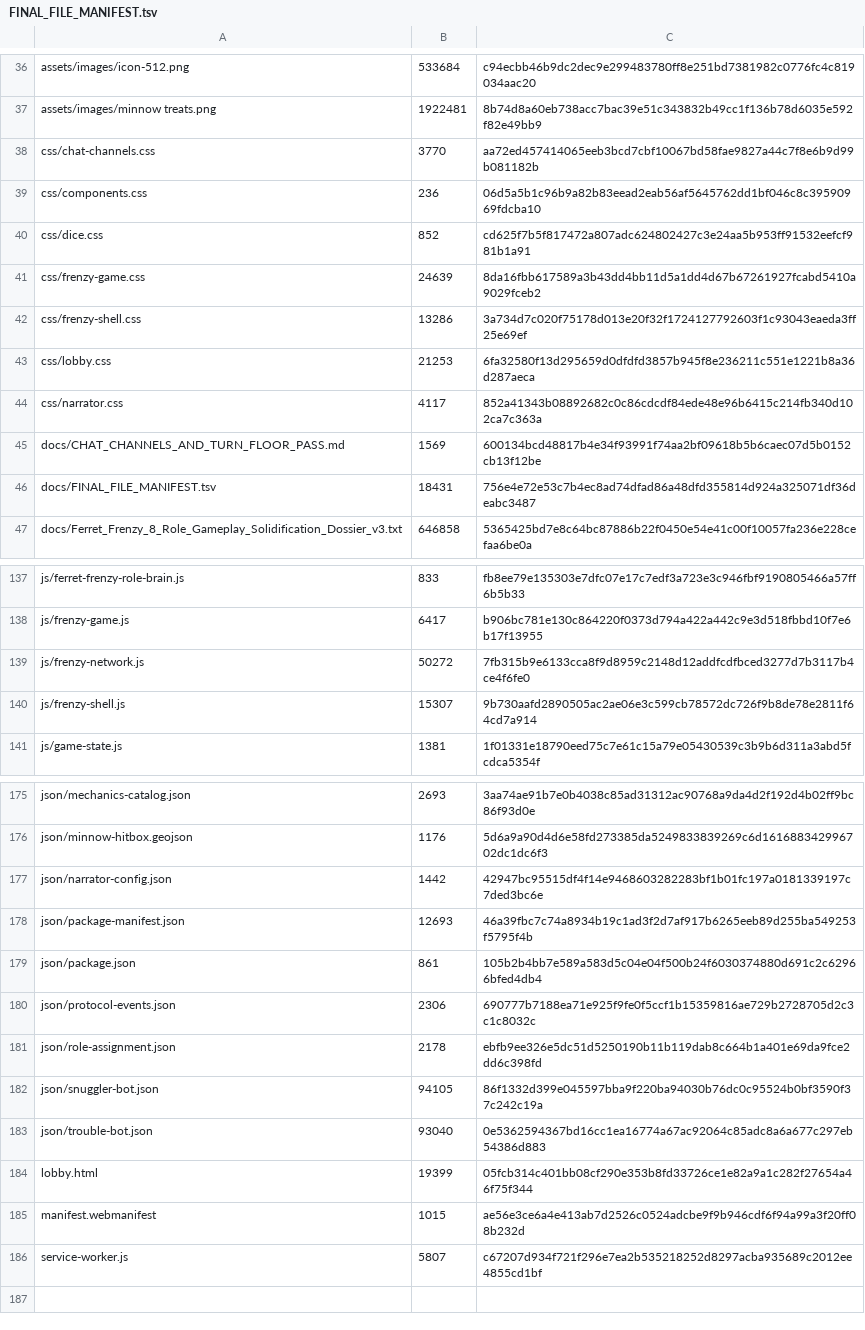
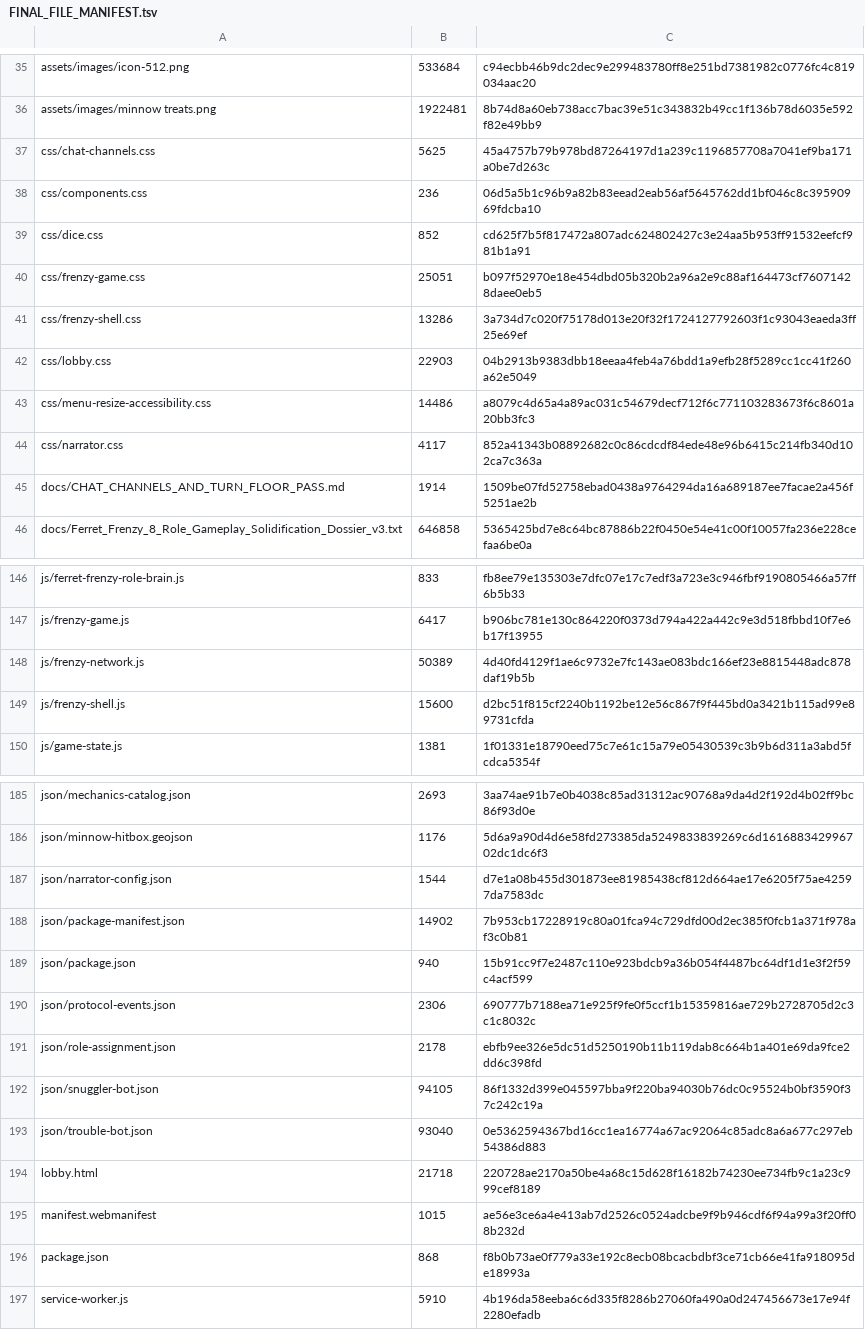
Before and after one commit to tyrannosaurusdm92/FerretFrenzy, a TSV file: docs/FINAL_FILE_MANIFEST.tsv, drawn as a sheet; only a part is shown, gaps mark what is left out; the diff covers the shown part only.

```diff
--- a/docs/FINAL_FILE_MANIFEST.tsv
+++ b/docs/FINAL_FILE_MANIFEST.tsv
@@ -37,11 +36,11 @@ assets/images/icon-512.png	533684	c94ecbb46b9dc2dec9e299483780ff8e251bd7381982c0
 assets/images/minnow treats.png	1922481	8b74d8a60eb738acc7bac39e51c343832b49cc1f136b78d6035e592f82e49bb9
-css/chat-channels.css	3770	aa72ed457414065eeb3bcd7cbf10067bd58fae9827a44c7f8e6b9d99b081182b
+css/chat-channels.css	5625	45a4757b79b978bd87264197d1a239c1196857708a7041ef9ba171a0be7d263c
 css/components.css	236	06d5a5b1c96b9a82b83eead2eab56af5645762dd1bf046c8c39590969fdcba10
 css/dice.css	852	cd625f7b5f817472a807adc624802427c3e24aa5b953ff91532eefcf981b1a91
-css/frenzy-game.css	24639	8da16fbb617589a3b43dd4bb11d5a1dd4d67b67261927fcabd5410a9029fceb2
+css/frenzy-game.css	25051	b097f52970e18e454dbd05b320b2a96a2e9c88af164473cf76071428daee0eb5
 css/frenzy-shell.css	13286	3a734d7c020f75178d013e20f32f1724127792603f1c93043eaeda3ff25e69ef
-css/lobby.css	21253	6fa32580f13d295659d0dfdfd3857b945f8e236211c551e1221b8a36d287aeca
+css/lobby.css	22903	04b2913b9383dbb18eeaa4feb4a76bdd1a9efb28f5289cc1cc41f260a62e5049
+css/menu-resize-accessibility.css	14486	a8079c4d65a4a89ac031c54679decf712f6c771103283673f6c8601a20bb3fc3
 css/narrator.css	4117	852a41343b08892682c0c86cdcdf84ede48e96b6415c214fb340d102ca7c363a
-docs/CHAT_CHANNELS_AND_TURN_FLOOR_PASS.md	1569	600134bcd48817b4e34f93991f74aa2bf09618b5b6caec07d5b0152cb13f12be
-docs/FINAL_FILE_MANIFEST.tsv	18431	756e4e72e53c7b4ec8ad74dfad86a48dfd355814d924a325071df36deabc3487
+docs/CHAT_CHANNELS_AND_TURN_FLOOR_PASS.md	1914	1509be07fd52758ebad0438a9764294da16a689187ee7facae2a456f5251ae2b
 docs/Ferret_Frenzy_8_Role_Gameplay_Solidification_Dossier_v3.txt	646858	5365425bd7e8c64bc87886b22f0450e54e41c00f10057fa236e228cefaa6be0a
@@ -138,4 +147,4 @@ js/ferret-frenzy-role-brain.js	833	fb8ee79e135303e7dfc07e17c7edf3a723e3c946fbf91
 js/frenzy-game.js	6417	b906bc781e130c864220f0373d794a422a442c9e3d518fbbd10f7e6b17f13955
-js/frenzy-network.js	50272	7fb315b9e6133cca8f9d8959c2148d12addfcdfbced3277d7b3117b4ce4f6fe0
-js/frenzy-shell.js	15307	9b730aafd2890505ac2ae06e3c599cb78572dc726f9b8de78e2811f64cd7a914
+js/frenzy-network.js	50389	4d40fd4129f1ae6c9732e7fc143ae083bdc166ef23e8815448adc878daf19b5b
+js/frenzy-shell.js	15600	d2bc51f815cf2240b1192be12e56c867f9f445bd0a3421b115ad99e89731cfda
 js/game-state.js	1381	1f01331e18790eed75c7e61c15a79e05430539c3b9b6d311a3abd5fcdca5354f
@@ -176,5 +186,5 @@ json/mechanics-catalog.json	2693	3aa74ae91b7e0b4038c85ad31312ac90768a9da4d2f192d
 json/minnow-hitbox.geojson	1176	5d6a9a90d4d6e58fd273385da5249833839269c6d161688342996702dc1dc6f3
-json/narrator-config.json	1442	42947bc95515df4f14e9468603282283bf1b01fc197a0181339197c7ded3bc6e
-json/package-manifest.json	12693	46a39fbc7c74a8934b19c1ad3f2d7af917b6265eeb89d255ba549253f5795f4b
-json/package.json	861	105b2b4bb7e589a583d5c04e04f500b24f6030374880d691c2c62966bfed4db4
+json/narrator-config.json	1544	d7e1a08b455d301873ee81985438cf812d664ae17e6205f75ae42597da7583dc
+json/package-manifest.json	14902	7b953cb17228919c80a01fca94c729dfd00d2ec385f0fcb1a371f978af3c0b81
+json/package.json	940	15b91cc9f7e2487c110e923bdcb9a36b054f4487bc64df1d1e3f2f59c4acf599
 json/protocol-events.json	2306	690777b7188ea71e925f9fe0f5ccf1b15359816ae729b2728705d2c3c1c8032c
@@ -183,4 +193,5 @@ json/snuggler-bot.json	94105	86f1332d399e045597bba9f220ba94030b76dc0c95524b0bf35
 json/trouble-bot.json	93040	0e5362594367bd16cc1ea16774a67ac92064c85adc8a6a677c297eb54386d883
-lobby.html	19399	05fcb314c401bb08cf290e353b8fd33726ce1e82a9a1c282f27654a46f75f344
+lobby.html	21718	220728ae2170a50be4a68c15d628f16182b74230ee734fb9c1a23c999cef8189
 manifest.webmanifest	1015	ae56e3ce6a4e413ab7d2526c0524adcbe9f9b946cdf6f94a99a3f20ff08b232d
-service-worker.js	5807	c67207d934f721f296e7ea2b535218252d8297acba935689c2012ee4855cd1bf
+package.json	868	f8b0b73ae0f779a33e192c8ecb08bcacbdbf3ce71cb66e41fa918095de18993a
+service-worker.js	5910	4b196da58eeba6c6d335f8286b27060fa490a0d247456673e17e94f2280efadb
```
Also changed, not shown: 11 added rows, 1 removed row and 24 edited cells elsewhere in this file, 18 other files.
